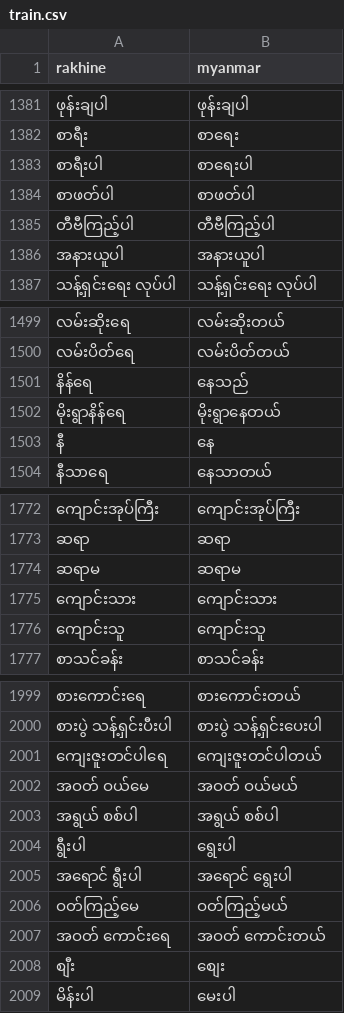
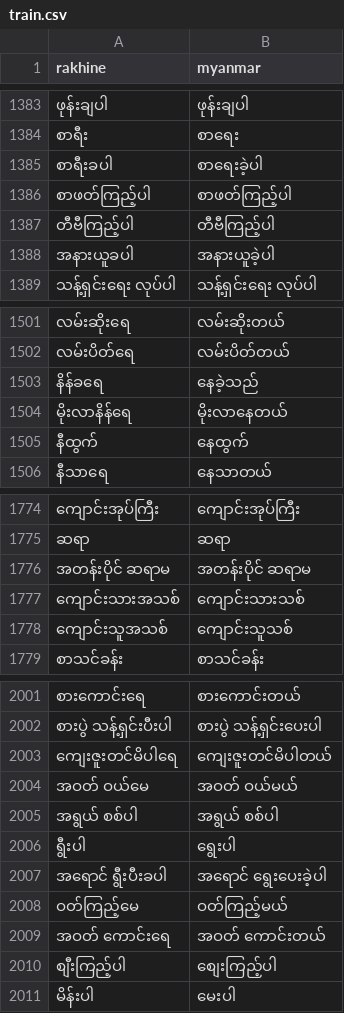
Before and after one commit to rakhine-nlp/rakhine-myanmar-parallel-corpus, a CSV file: data/train.csv, drawn as a sheet; only a part is shown, gaps mark what is left out; the diff covers the shown part only.

```diff
--- a/data/train.csv
+++ b/data/train.csv
@@ -1382,6 +1384,6 @@ rakhine,myanmar
 "စာရီး","စာရေး"
-"စာရီးပါ","စာရေးပါ"
-"စာဖတ်ပါ","စာဖတ်ပါ"
+"စာရီးခပါ","စာရေးခဲ့ပါ"
+"စာဖတ်ကြည့်ပါ","စာဖတ်ကြည့်ပါ"
 "တီဗီကြည့်ပါ","တီဗီကြည့်ပါ"
-"အနားယူပါ","အနားယူပါ"
+"အနားယူခပါ","အနားယူခဲ့ပါ"
 "သန့်ရှင်းရေး လုပ်ပါ","သန့်ရှင်းရေး လုပ်ပါ"
@@ -1500,5 +1502,5 @@ rakhine,myanmar
 "လမ်းပိတ်ရေ","လမ်းပိတ်တယ်"
-"နိန်ရေ","နေသည်"
-"မိုးရွာနိန်ရေ","မိုးရွာနေတယ်"
-"နီ","နေ"
+"နိန်ခရေ","နေခဲ့သည်"
+"မိုးလာနိန်ရေ","မိုးလာနေတယ်"
+"နီထွက်","နေထွက်"
 "နီသာရေ","နေသာတယ်"
@@ -1773,5 +1775,5 @@ rakhine,myanmar
 "ဆရာ","ဆရာ"
-"ဆရာမ","ဆရာမ"
-"ကျောင်းသား","ကျောင်းသား"
-"ကျောင်းသူ","ကျောင်းသူ"
+"အတန်းပိုင် ဆရာမ","အတန်းပိုင် ဆရာမ"
+"ကျောင်းသားအသစ်","ကျောင်းသားသစ်"
+"ကျောင်းသူအသစ်","ကျောင်းသူသစ်"
 "စာသင်ခန်း","စာသင်ခန်း"
@@ -2000,3 +2002,3 @@ rakhine,myanmar
 "စားပွဲ သန့်ရှင်းပီးပါ","စားပွဲ သန့်ရှင်းပေးပါ"
-"ကျေးဇူးတင်ပါရေ","ကျေးဇူးတင်ပါတယ်"
+"ကျေးဇူးတင်မိပါရေ","ကျေးဇူးတင်မိပါတယ်"
 "အဝတ် ဝယ်မေ","အဝတ် ဝယ်မယ်"
@@ -2004,6 +2006,6 @@ rakhine,myanmar
 "ရွီးပါ","ရွေးပါ"
-"အရောင် ရွီးပါ","အရောင် ရွေးပါ"
+"အရောင် ရွီးပီးခပါ","အရောင် ရွေးပေးခဲ့ပါ"
 "ဝတ်ကြည့်မေ","ဝတ်ကြည့်မယ်"
 "အဝတ် ကောင်းရေ","အဝတ် ကောင်းတယ်"
-"စျီး","စျေး"
+"စျီးကြည့်ပါ","စျေးကြည့်ပါ"
 "မိန်းပါ","မေးပါ"
```
Also changed, not shown: 27 added rows, 25 removed rows and 56 edited cells elsewhere in this file.
